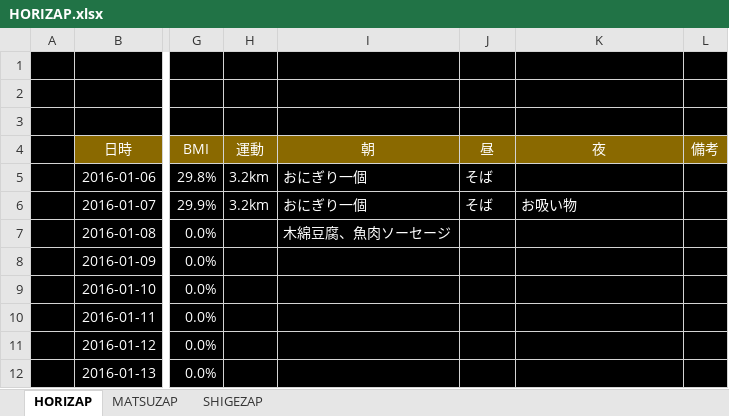
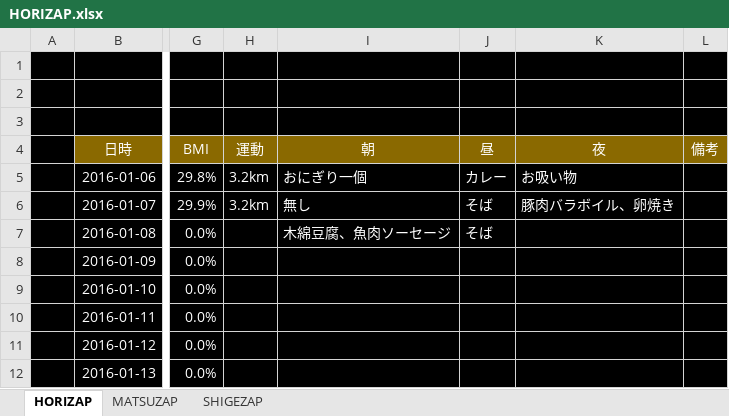
Before and after one commit to GS-Shigenaga/HORIZAP, an Excel workbook: HORIZAP.xlsx, sheet HORIZAP, drawn as a sheet; only a part is shown, gaps mark what is left out; values as stored, in another font and other column widths than the file's, no borders; charts and pictures not drawn; the diff names each change by its address in the sheet, - before the commit and + after, or states it on an @@ line.

Commit message:
昼御飯

```diff
--- a/HORIZAP.xlsx (sheet HORIZAP)
+++ b/HORIZAP.xlsx (sheet HORIZAP)
-J5: そば
+J5: カレー
-K5: (empty)
+K5: お吸い物
-I6: おにぎり一個
+I6: 無し
-K6: お吸い物
+K6: 豚肉バラボイル、卵焼き
-J7: (empty)
+J7: そば
```
Also changed, not shown: charts or pictures.
